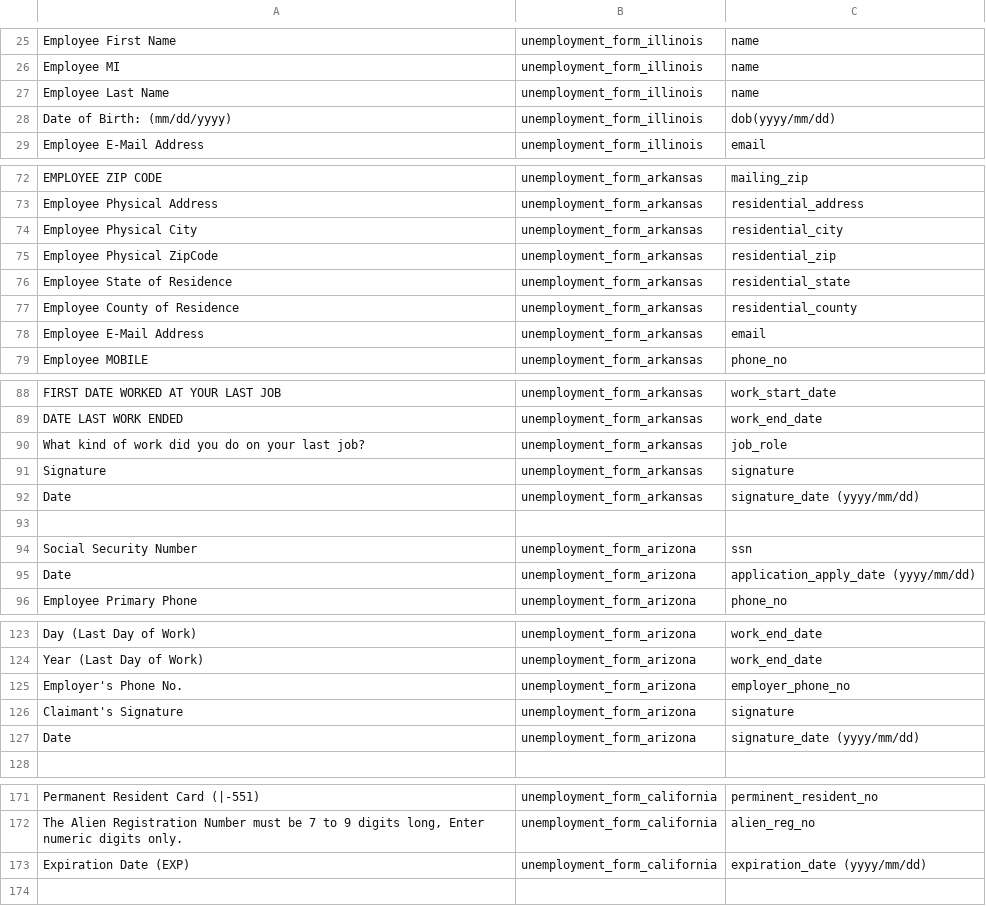
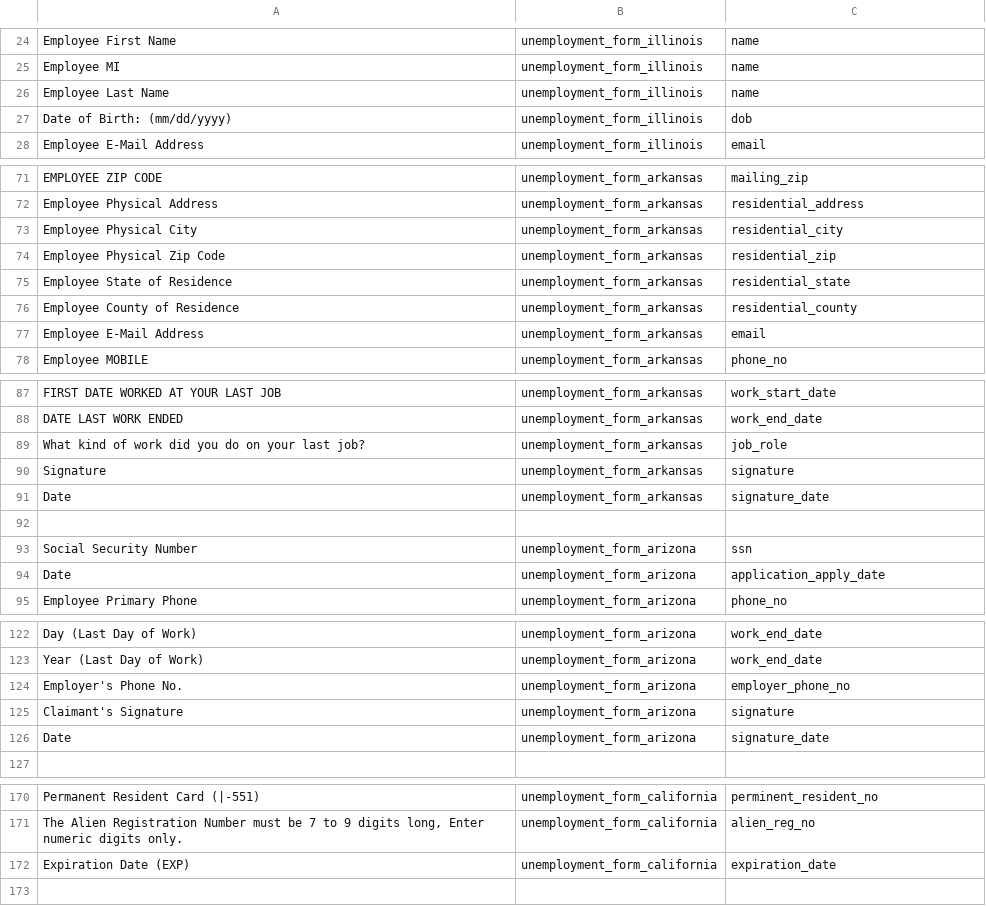
Before and after one commit to GoogleCloudPlatform/document-intake-accelerator, a CSV file: experimental/complete-extraction-framework/entity-standardization.csv (was experimental/complete-extraction-framework/Entity Standardization.csv), drawn as a sheet; only a part is shown, gaps mark what is left out; the diff covers the shown part only.

```diff
--- a/experimental/complete-extraction-framework/Entity Standardization.csv
+++ b/experimental/complete-extraction-framework/entity-standardization.csv
@@ -27,3 +26,3 @@ Employee MI,unemployment_form_illinois,name
 Employee Last Name,unemployment_form_illinois,name
-Date of Birth: (mm/dd/yyyy),unemployment_form_illinois,dob(yyyy/mm/dd)
+Date of Birth: (mm/dd/yyyy),unemployment_form_illinois,dob
 Employee E-Mail Address,unemployment_form_illinois,email
@@ -74,3 +73,3 @@ Employee Physical Address,unemployment_form_arkansas,residential_address
 Employee Physical City,unemployment_form_arkansas,residential_city
-Employee Physical ZipCode,unemployment_form_arkansas,residential_zip
+Employee Physical Zip Code,unemployment_form_arkansas,residential_zip
 Employee State of Residence,unemployment_form_arkansas,residential_state
@@ -91,6 +90,6 @@ What kind of work did you do on your last job?,unemployment_form_arkansas,job_ro
 Signature,unemployment_form_arkansas,signature
-Date,unemployment_form_arkansas,signature_date (yyyy/mm/dd)
+Date,unemployment_form_arkansas,signature_date
 ,,
 Social Security Number,unemployment_form_arizona,ssn
-Date,unemployment_form_arizona,application_apply_date (yyyy/mm/dd)
+Date,unemployment_form_arizona,application_apply_date
 Employee Primary Phone,unemployment_form_arizona,phone_no
@@ -126,3 +125,3 @@ Employer's Phone No.,unemployment_form_arizona,employer_phone_no
 Claimant's Signature,unemployment_form_arizona,signature
-Date,unemployment_form_arizona,signature_date (yyyy/mm/dd)
+Date,unemployment_form_arizona,signature_date
 ,,
@@ -173,3 +172,3 @@ Permanent Resident Card (|-551),unemployment_form_california,perminent_resident_
 "The Alien Registration Number must be 7 to 9 digits long, Enter numeric digits only.",unemployment_form_california,alien_reg_no
-Expiration Date (EXP),unemployment_form_california,expiration_date (yyyy/mm/dd)
+Expiration Date (EXP),unemployment_form_california,expiration_date
 ,,
```
Also changed, not shown: 6 added rows, 1 removed row and 8 edited cells elsewhere in this file, 4 other files.
